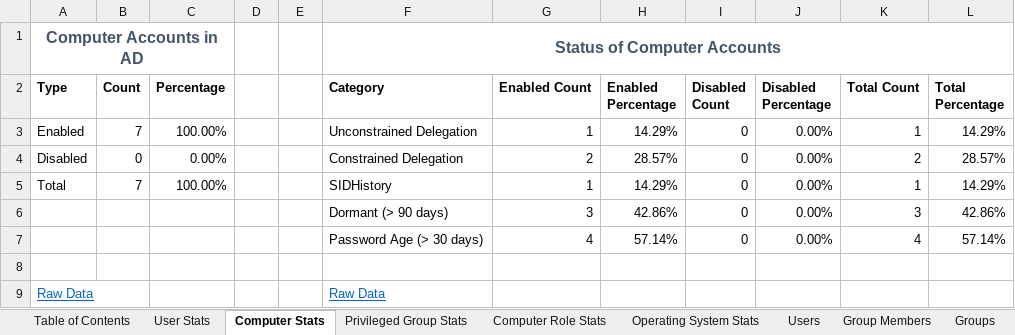
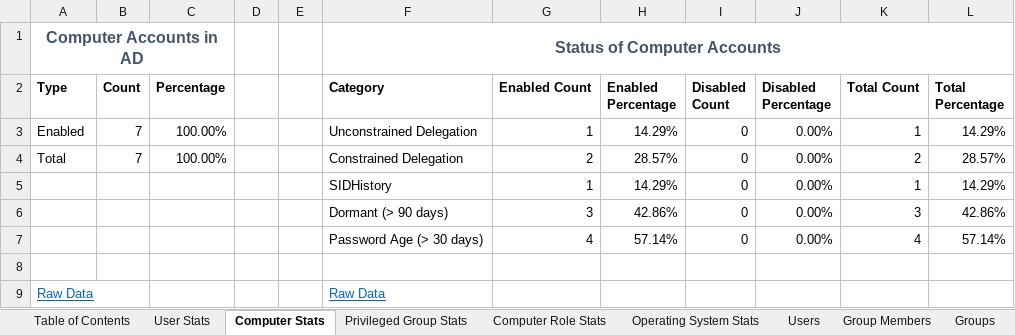
Before and after one commit to sense-of-security/ADRecon, an Excel workbook: Sample Output/ADRecon-Report-20180828223537/sos.labs-ADRecon-Report.xlsx, sheet Computer Stats, drawn as a sheet; values as stored, in another font and other column widths than the file's, no borders; charts and pictures not drawn; the diff names each change by its address in the sheet, - before the commit and + after, or states it on an @@ line.

```diff
--- a/Sample Output/ADRecon-Report-20180828223537/sos.labs-ADRecon-Report.xlsx (sheet Computer Stats)
+++ b/Sample Output/ADRecon-Report-20180828223537/sos.labs-ADRecon-Report.xlsx (sheet Computer Stats)
-A4 (Type): Disabled
+A4 (Type): Total
-B4 (Count): 0
+B4 (Count): 7
-C4 (Percentage): 0.00%
+C4 (Percentage): 100.00%
-A5 (Type): Total
+A5 (Type): (empty)
-B5 (Count): 7
+B5 (Count): (empty)
-C5 (Percentage): 100.00%
+C5 (Percentage): (empty)
```
Also changed, not shown: sheet User Stats, formulas that keep their value, charts or pictures, 1 other file.
